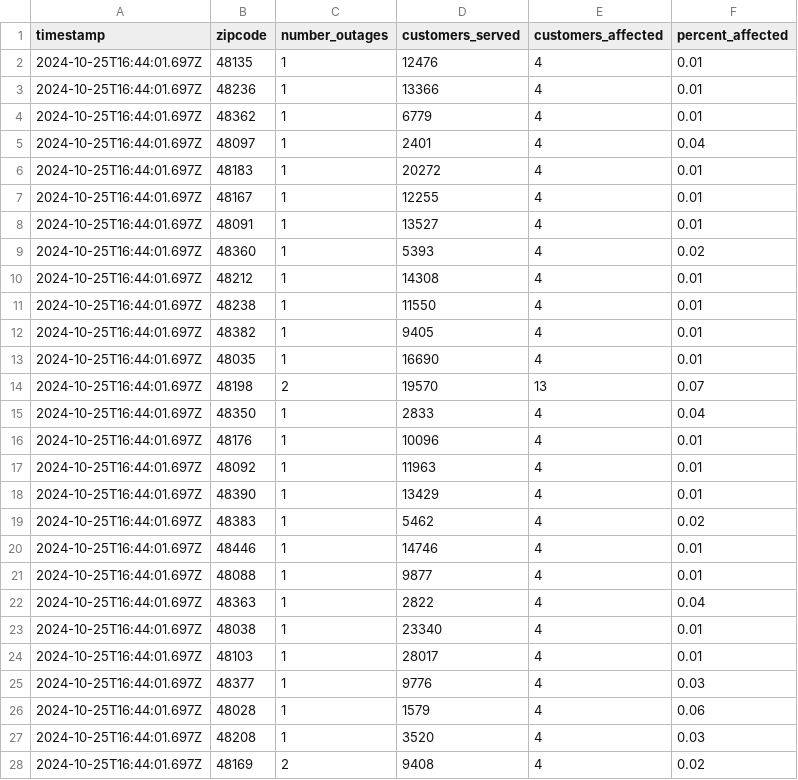
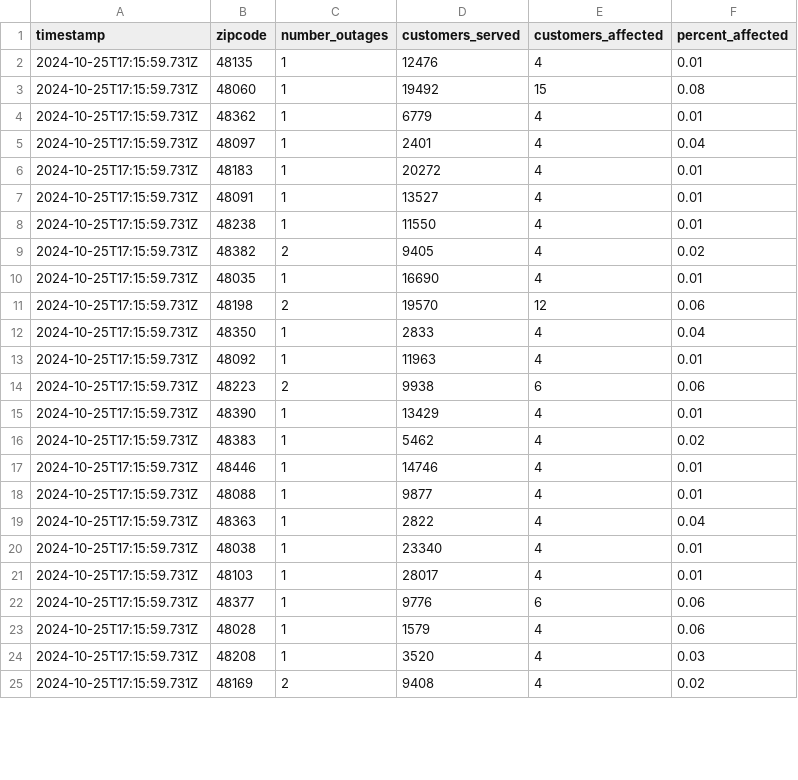
Before and after one commit to michigandaily/dte-outage-tracker, a CSV file: data.csv, drawn as a sheet; only a part is shown; the diff covers the shown part only.

```diff
--- a/data.csv
+++ b/data.csv
@@ -1,28 +1,25 @@
 timestamp,zipcode,number_outages,customers_served,customers_affected,percent_affected
-2024-10-25T16:44:01.697Z,48135,1,12476,4,0.01
-2024-10-25T16:44:01.697Z,48236,1,13366,4,0.01
-2024-10-25T16:44:01.697Z,48362,1,6779,4,0.01
-2024-10-25T16:44:01.697Z,48097,1,2401,4,0.04
-2024-10-25T16:44:01.697Z,48183,1,20272,4,0.01
-2024-10-25T16:44:01.697Z,48167,1,12255,4,0.01
-2024-10-25T16:44:01.697Z,48091,1,13527,4,0.01
-2024-10-25T16:44:01.697Z,48360,1,5393,4,0.02
-2024-10-25T16:44:01.697Z,48212,1,14308,4,0.01
-2024-10-25T16:44:01.697Z,48238,1,11550,4,0.01
-2024-10-25T16:44:01.697Z,48382,1,9405,4,0.01
-2024-10-25T16:44:01.697Z,48035,1,16690,4,0.01
-2024-10-25T16:44:01.697Z,48198,2,19570,13,0.07
-2024-10-25T16:44:01.697Z,48350,1,2833,4,0.04
-2024-10-25T16:44:01.697Z,48176,1,10096,4,0.01
-2024-10-25T16:44:01.697Z,48092,1,11963,4,0.01
-2024-10-25T16:44:01.697Z,48390,1,13429,4,0.01
-2024-10-25T16:44:01.697Z,48383,1,5462,4,0.02
-2024-10-25T16:44:01.697Z,48446,1,14746,4,0.01
-2024-10-25T16:44:01.697Z,48088,1,9877,4,0.01
-2024-10-25T16:44:01.697Z,48363,1,2822,4,0.04
-2024-10-25T16:44:01.697Z,48038,1,23340,4,0.01
-2024-10-25T16:44:01.697Z,48103,1,28017,4,0.01
-2024-10-25T16:44:01.697Z,48377,1,9776,4,0.03
-2024-10-25T16:44:01.697Z,48028,1,1579,4,0.06
-2024-10-25T16:44:01.697Z,48208,1,3520,4,0.03
-2024-10-25T16:44:01.697Z,48169,2,9408,4,0.02
+2024-10-25T17:15:59.731Z,48135,1,12476,4,0.01
+2024-10-25T17:15:59.731Z,48060,1,19492,15,0.08
+2024-10-25T17:15:59.731Z,48362,1,6779,4,0.01
+2024-10-25T17:15:59.731Z,48097,1,2401,4,0.04
+2024-10-25T17:15:59.731Z,48183,1,20272,4,0.01
+2024-10-25T17:15:59.731Z,48091,1,13527,4,0.01
+2024-10-25T17:15:59.731Z,48238,1,11550,4,0.01
+2024-10-25T17:15:59.731Z,48382,2,9405,4,0.02
+2024-10-25T17:15:59.731Z,48035,1,16690,4,0.01
+2024-10-25T17:15:59.731Z,48198,2,19570,12,0.06
+2024-10-25T17:15:59.731Z,48350,1,2833,4,0.04
+2024-10-25T17:15:59.731Z,48092,1,11963,4,0.01
+2024-10-25T17:15:59.731Z,48223,2,9938,6,0.06
+2024-10-25T17:15:59.731Z,48390,1,13429,4,0.01
+2024-10-25T17:15:59.731Z,48383,1,5462,4,0.02
+2024-10-25T17:15:59.731Z,48446,1,14746,4,0.01
+2024-10-25T17:15:59.731Z,48088,1,9877,4,0.01
+2024-10-25T17:15:59.731Z,48363,1,2822,4,0.04
+2024-10-25T17:15:59.731Z,48038,1,23340,4,0.01
+2024-10-25T17:15:59.731Z,48103,1,28017,4,0.01
+2024-10-25T17:15:59.731Z,48377,1,9776,6,0.06
+2024-10-25T17:15:59.731Z,48028,1,1579,4,0.06
+2024-10-25T17:15:59.731Z,48208,1,3520,4,0.03
+2024-10-25T17:15:59.731Z,48169,2,9408,4,0.02
```
Also changed, not shown: 4 added rows, 2 removed rows and 12 edited cells elsewhere in this file, 2 other files.
